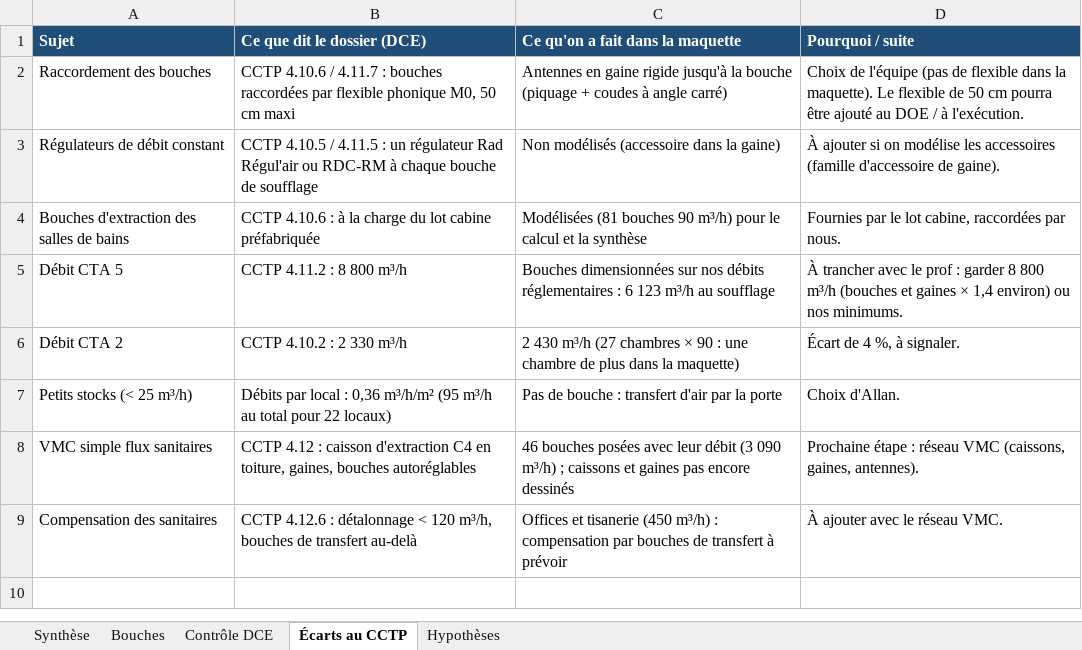
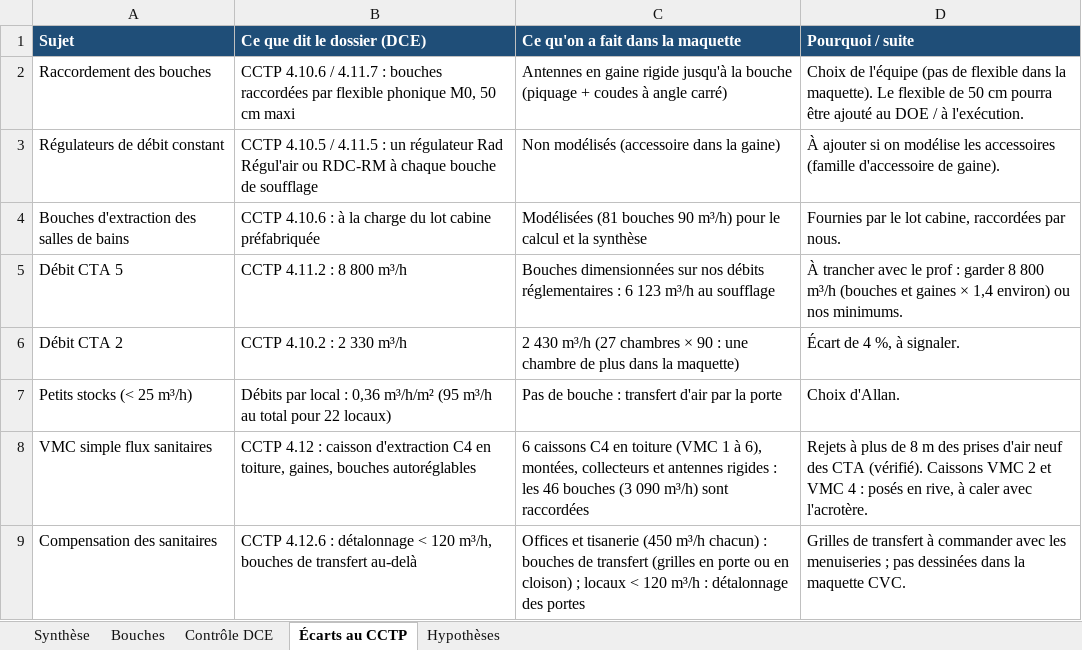
Before and after one commit to allanpereiradesk-prog/ehpad-labassee, an Excel workbook: exports-revit/EHPAD_Bouches_Ventilation.xlsx, sheet Écarts au CCTP, drawn as a sheet; values as stored, in another font and other column widths than the file's, no borders; the diff names each change by its address in the sheet, - before the commit and + after, or states it on an @@ line.

```diff
--- a/exports-revit/EHPAD_Bouches_Ventilation.xlsx (sheet Écarts au CCTP)
+++ b/exports-revit/EHPAD_Bouches_Ventilation.xlsx (sheet Écarts au CCTP)
-C8 (Ce qu'on a fait dans la maquette): 46 bouches posées avec leur débit (3 090 m³/h) ; caissons et gaines pas encore dessinés
+C8 (Ce qu'on a fait dans la maquette): 6 caissons C4 en toiture (VMC 1 à 6), montées, collecteurs et antennes rigides : les 46 bouches (3 090 m³/h) sont raccordées
-D8 (Pourquoi / suite): Prochaine étape : réseau VMC (caissons, gaines, antennes).
+D8 (Pourquoi / suite): Rejets à plus de 8 m des prises d'air neuf des CTA (vérifié). Caissons VMC 2 et VMC 4 : posés en rive, à caler avec l'acrotère.
-C9 (Ce qu'on a fait dans la maquette): …tisanerie (450 m³/h) : compensation par bouches de transfert à prévoir
+C9 (Ce qu'on a fait dans la maquette): …tisanerie (450 m³/h chacun) : bouches de transfert (grilles en porte ou en cloison) ; locaux < 120 m³/h : détalonnage des portes
-D9 (Pourquoi / suite): À ajouter avec le réseau VMC.
+D9 (Pourquoi / suite): Grilles de transfert à commander avec les menuiseries ; pas dessinées dans la maquette CVC.
```
Also changed, not shown: sheet Bouches, sheet Synthèse, exports-revit/EHPAD_Dimensionnement_Gaines.xlsx, 8 other files.
